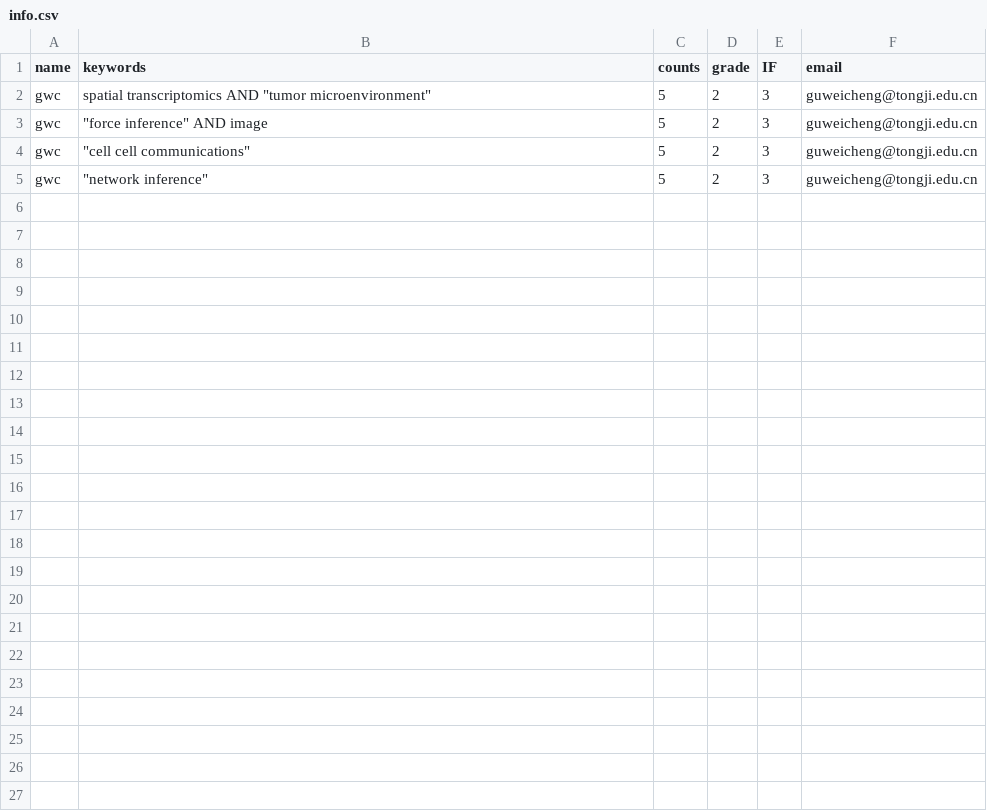
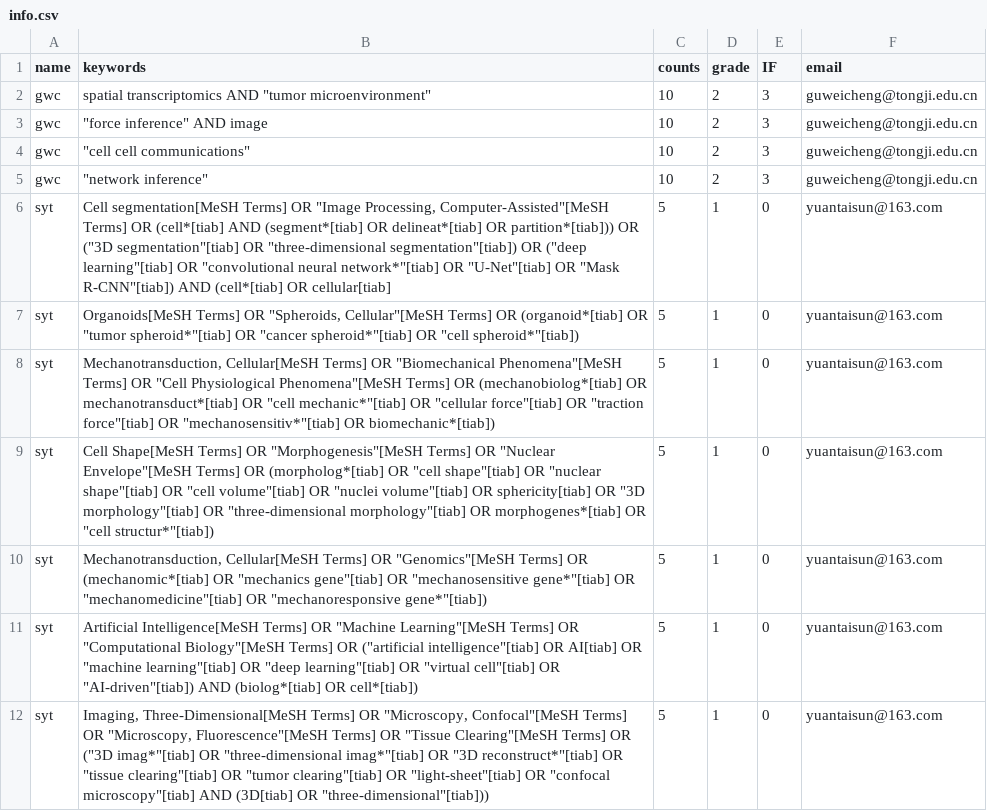
Before and after one commit to Weicheng-Gu/pubmed_daily_paper, a CSV file: info.csv, drawn as a sheet.

```diff
--- a/info.csv
+++ b/info.csv
@@ -1,5 +1,12 @@
 name,keywords,counts,grade,IF,email
-gwc,"spatial transcriptomics AND ""tumor microenvironment""",5,2,3,guweicheng@tongji.edu.cn
-gwc,"""force inference"" AND image",5,2,3,guweicheng@tongji.edu.cn
-gwc,"""cell cell communications""",5,2,3,guweicheng@tongji.edu.cn
-gwc," ""network inference""",5,2,3,guweicheng@tongji.edu.cn
+gwc,"spatial transcriptomics AND ""tumor microenvironment""",10,2,3,guweicheng@tongji.edu.cn
+gwc,"""force inference"" AND image",10,2,3,guweicheng@tongji.edu.cn
+gwc,"""cell cell communications""",10,2,3,guweicheng@tongji.edu.cn
+gwc," ""network inference""",10,2,3,guweicheng@tongji.edu.cn
+syt,"Cell segmentation[MeSH Terms] OR ""Image Processing, Computer-Assisted""[MeSH Terms] OR (cell*[tiab] AND (segment*[tiab] OR delineat*[tiab] OR partition*[tiab])) OR (""3D segmentation""[tiab] OR ""three-dimensional segmentation""[tiab]) OR (""deep learning""[tiab] OR ""convolutional neural network*""[tiab] OR ""U-Net""[tiab] OR ""Mask R-CNN""[tiab]) AND (cell*[tiab] OR cellular[tiab]",5,1,0,yuantaisun@163.com
+syt,"Organoids[MeSH Terms] OR ""Spheroids, Cellular""[MeSH Terms] OR (organoid*[tiab] OR ""tumor spheroid*""[tiab] OR ""cancer spheroid*""[tiab] OR ""cell spheroid*""[tiab])",5,1,0,yuantaisun@163.com
+syt,"Mechanotransduction, Cellular[MeSH Terms] OR ""Biomechanical Phenomena""[MeSH Terms] OR ""Cell Physiological Phenomena""[MeSH Terms] OR (mechanobiolog*[tiab] OR mechanotransduct*[tiab] OR ""cell mechanic*""[tiab] OR ""cellular force""[tiab] OR ""traction force""[tiab] OR ""mechanosensitiv*""[tiab] OR biomechanic*[tiab])",5,1,0,yuantaisun@163.com
+syt,"Cell Shape[MeSH Terms] OR ""Morphogenesis""[MeSH Terms] OR ""Nuclear Envelope""[MeSH Terms] OR (morpholog*[tiab] OR ""cell shape""[tiab] OR ""nuclear shape""[tiab] OR ""cell volume""[tiab] OR ""nuclei volume""[tiab] OR sphericity[tiab] OR ""3D morphology""[tiab] OR ""three-dimensional morphology""[tiab] OR morphogenes*[tiab] OR ""cell structur*""[tiab])",5,1,0,yuantaisun@163.com
+syt,"Mechanotransduction, Cellular[MeSH Terms] OR ""Genomics""[MeSH Terms] OR (mechanomic*[tiab] OR ""mechanics gene""[tiab] OR ""mechanosensitive gene*""[tiab] OR ""mechanomedicine""[tiab] OR ""mechanoresponsive gene*""[tiab])",5,1,0,yuantaisun@163.com
+syt,"Artificial Intelligence[MeSH Terms] OR ""Machine Learning""[MeSH Terms] OR ""Computational Biology""[MeSH Terms] OR (""artificial intelligence""[tiab] OR AI[tiab] OR ""machine learning""[tiab] OR ""deep learning""[tiab] OR ""virtual cell""[tiab] OR ""AI-driven""[tiab]) AND (biolog*[tiab] OR cell*[tiab])",5,1,0,yuantaisun@163.com
+syt,"Imaging, Three-Dimensional[MeSH Terms] OR ""Microscopy, Confocal""[MeSH Terms] OR ""Microscopy, Fluorescence""[MeSH Terms] OR ""Tissue Clearing""[MeSH Terms] OR (""3D imag*""[tiab] OR ""three-dimensional imag*""[tiab] OR ""3D reconstruct*""[tiab] OR ""tissue clearing""[tiab] OR ""tumor clearing""[tiab] OR ""light-sheet""[tiab] OR ""confocal microscopy""[tiab] AND (3D[tiab] OR ""three-dimensional""[tiab]))",5,1,0,yuantaisun@163.com
```
Also changed, not shown: 1 other file.
